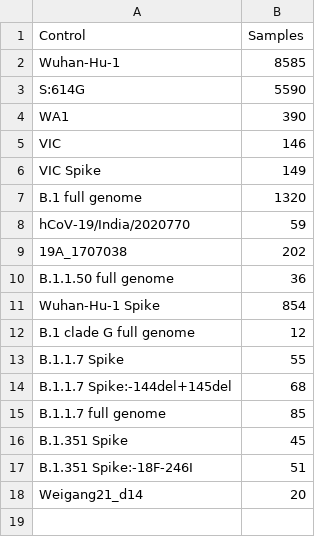
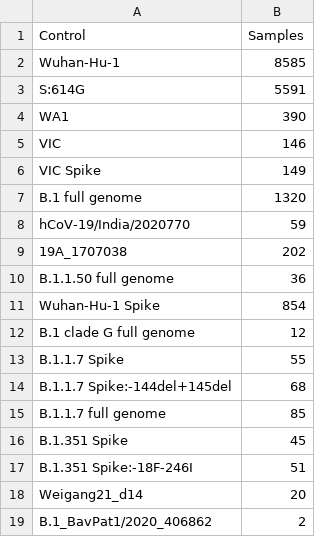
Before and after one commit to hivdb/covid-drdb-reports, a CSV file: report_tables/summary_exp_control.csv, drawn as a sheet; the diff names each change by its address in the sheet, - before the commit and + after, or states it on an @@ line.

```diff
--- a/report_tables/summary_exp_control.csv
+++ b/report_tables/summary_exp_control.csv
-B3 (Samples): 5590
+B3 (Samples): 5591
+row 19: B.1_BavPat1/2020_406862 | 2
```
Also changed, not shown: report_tables/figure_variant_combo_mab.csv, report_tables/figure_variant_combo_vp.csv, 11 other files.
